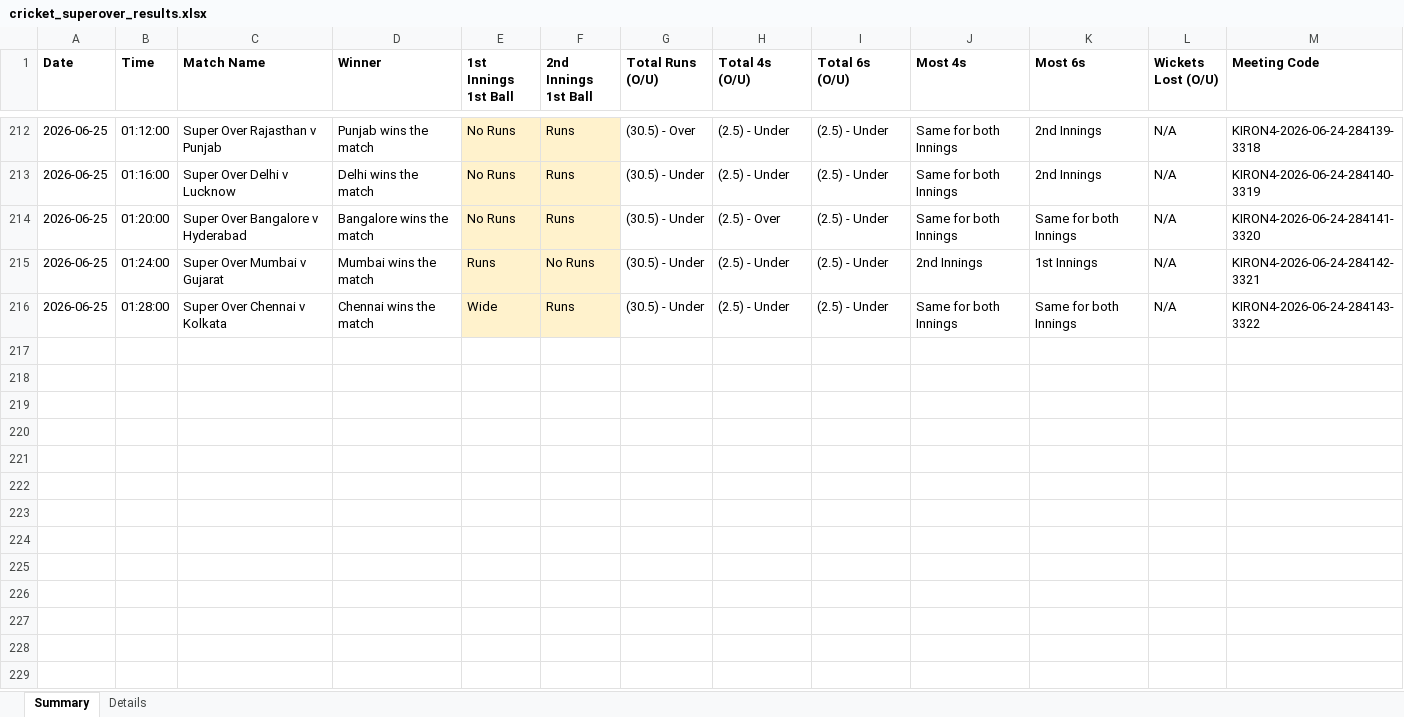
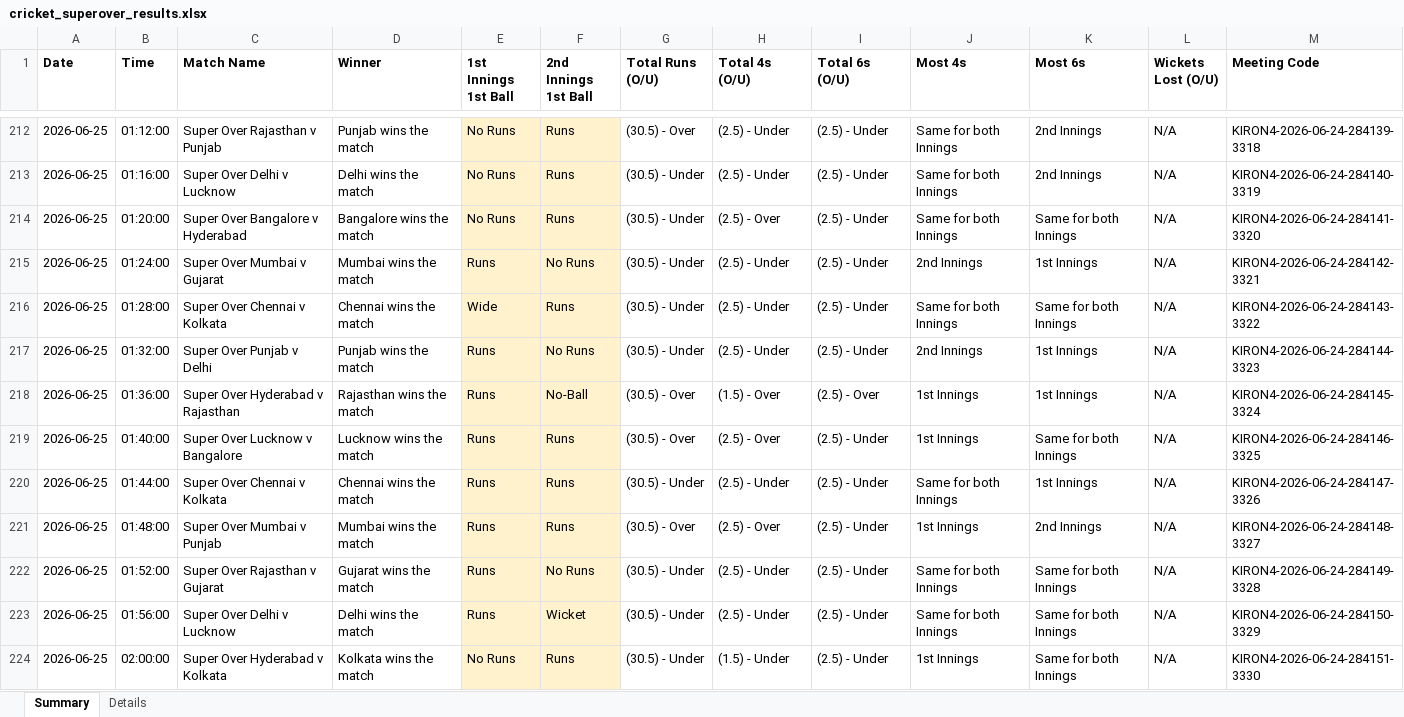
Before and after one commit to NorajChathuranga/STBet-Tracker, an Excel workbook: data/cricket_superover_results.xlsx, sheet Summary, drawn as a sheet; only a part is shown, gaps mark what is left out; values as stored, in another font and other column widths than the file's, no borders; the diff names each change by its address in the sheet, - before the commit and + after, or states it on an @@ line.

Commit message:
Update match data from local scrape

```diff
--- a/data/cricket_superover_results.xlsx (sheet Summary)
+++ b/data/cricket_superover_results.xlsx (sheet Summary)
+row 217: 2026-06-25 | 01:32:00 | Super Over Punjab v Delhi | Punjab wins the match | Runs | No Runs | (30.5) - Under | (2.5) - Under | (2.5) - Under | 2nd Innings | 1st Innings | N/A | KIRON4-2026-06-24-284144-3323
+row 218: 2026-06-25 | 01:36:00 | Super Over Hyderabad v Rajasthan | Rajasthan wins the match | Runs | No-Ball | (30.5) - Over | (1.5) - Over | (2.5) - Over | 1st Innings | 1st Innings | N/A | KIRON4-2026-06-24-284145-3324
+row 219: 2026-06-25 | 01:40:00 | Super Over Lucknow v Bangalore | Lucknow wins the match | Runs | Runs | (30.5) - Over | (2.5) - Over | (2.5) - Under | 1st Innings | Same for both Innings | N/A | KIRON4-2026-06-24-284146-3325
+row 220: 2026-06-25 | 01:44:00 | Super Over Chennai v Kolkata | Chennai wins the match | Runs | Runs | (30.5) - Under | (2.5) - Under | (2.5) - Under | Same for both Innings | 1st Innings | N/A | KIRON4-2026-06-24-284147-3326
+row 221: 2026-06-25 | 01:48:00 | Super Over Mumbai v Punjab | Mumbai wins the match | Runs | Runs | (30.5) - Over | (2.5) - Over | (2.5) - Under | 1st Innings | 2nd Innings | N/A | KIRON4-2026-06-24-284148-3327
+row 222: 2026-06-25 | 01:52:00 | Super Over Rajasthan v Gujarat | Gujarat wins the match | Runs | No Runs | (30.5) - Under | (2.5) - Under | (2.5) - Under | Same for both Innings | Same for both Innings | N/A | KIRON4-2026-06-24-284149-3328
+row 223: 2026-06-25 | 01:56:00 | Super Over Delhi v Lucknow | Delhi wins the match | Runs | Wicket | (30.5) - Under | (2.5) - Under | (2.5) - Under | Same for both Innings | Same for both Innings | N/A | KIRON4-2026-06-24-284150-3329
+row 224: 2026-06-25 | 02:00:00 | Super Over Hyderabad v Kolkata | Kolkata wins the match | No Runs | Runs | (30.5) - Under | (1.5) - Under | (2.5) - Under | 1st Innings | Same for both Innings | N/A | KIRON4-2026-06-24-284151-3330
```
Also changed, not shown: sheet Details, 5 other files.
